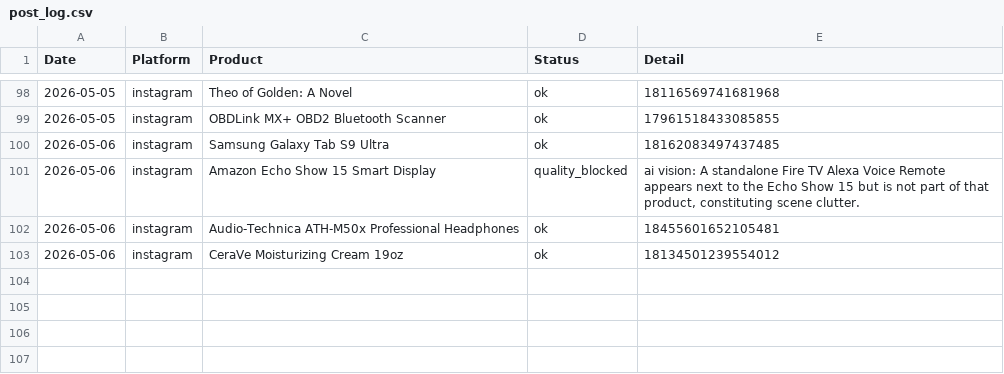
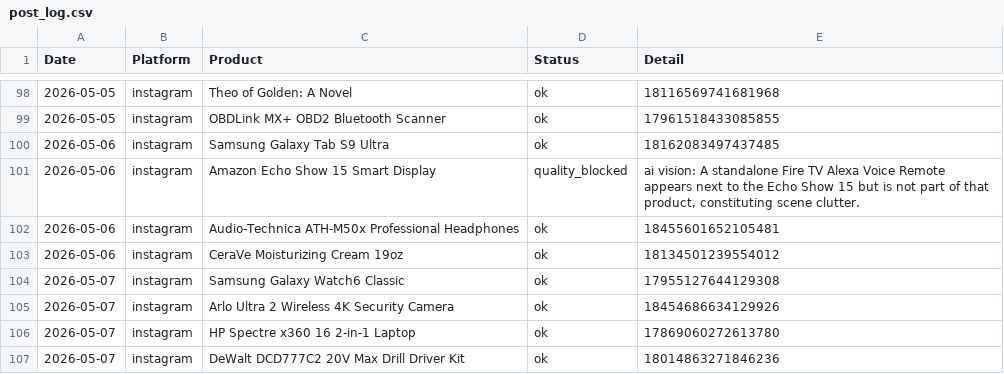
Before and after one commit to hotproductsdot-com/hotproductsdot-v2, a CSV file: marketing-campaigns/post_log.csv, drawn as a sheet; only a part is shown, gaps mark what is left out; the diff names each change by its address in the sheet, - before the commit and + after, or states it on an @@ line.

```diff
--- a/marketing-campaigns/post_log.csv
+++ b/marketing-campaigns/post_log.csv
+row 104: 2026-05-07 | instagram | Samsung Galaxy Watch6 Classic | ok | 17955127644129308
+row 105: 2026-05-07 | instagram | Arlo Ultra 2 Wireless 4K Security Camera | ok | 18454686634129926
+row 106: 2026-05-07 | instagram | HP Spectre x360 16 2-in-1 Laptop | ok | 17869060272613780
+row 107: 2026-05-07 | instagram | DeWalt DCD777C2 20V Max Drill Driver Kit | ok | 18014863271846236
```
